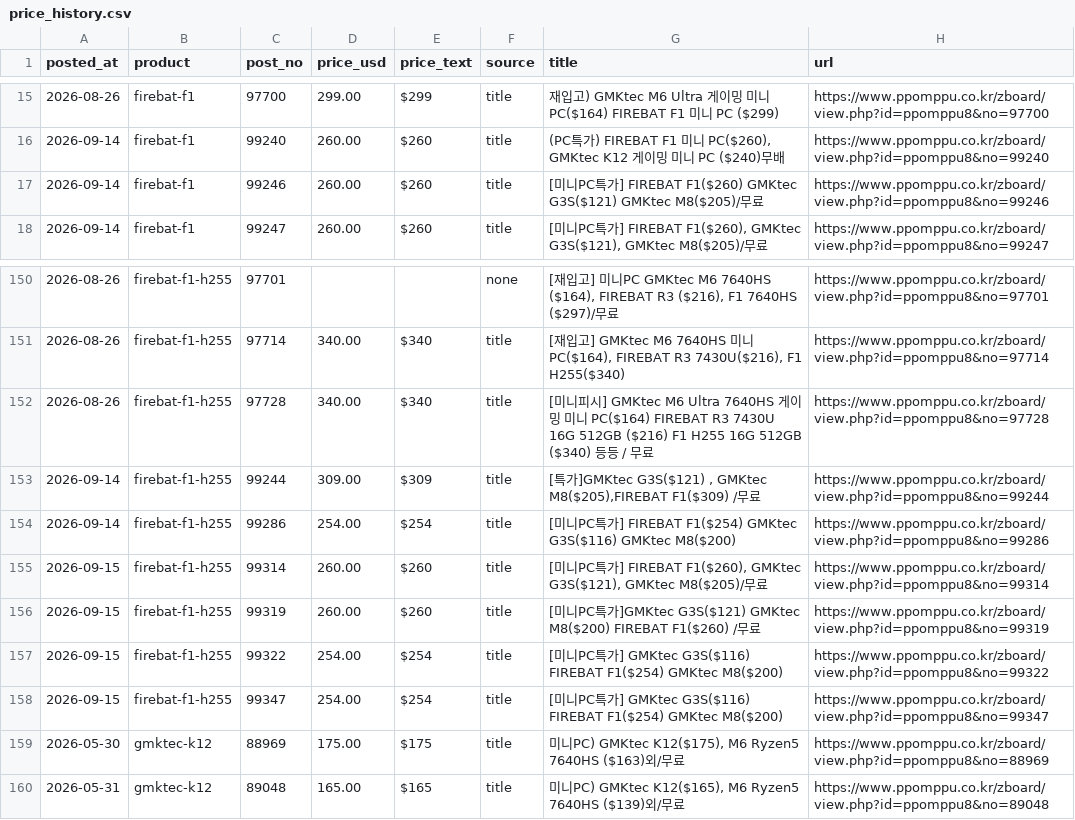
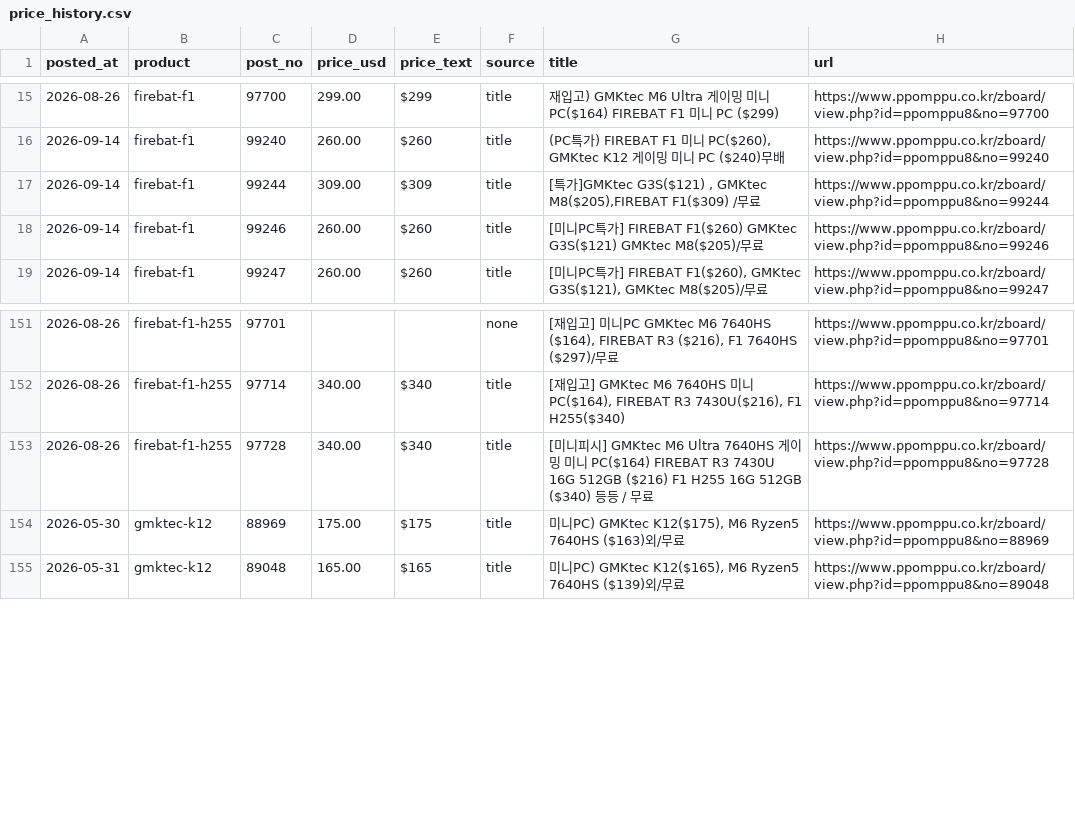
Before and after one commit to totida/shopping, a CSV file: data/price_history.csv, drawn as a sheet; only a part is shown, gaps mark what is left out.

```diff
--- a/data/price_history.csv
+++ b/data/price_history.csv
@@ -16,2 +16,3 @@ posted_at,product,post_no,price_usd,price_text,source,title,url
 2026-09-14,firebat-f1,99240,260.00,$260,title,"(PC특가) FIREBAT F1 미니 PC($260), GMKtec K12 게이밍 미니 PC ($240)무배",https://www.ppomppu.co.kr/zboard/view.php?id=ppomppu8&no=99240
+2026-09-14,firebat-f1,99244,309.00,$309,title,"[특가]GMKtec G3S($121) , GMKtec M8($205),FIREBAT F1($309) /무료",https://www.ppomppu.co.kr/zboard/view.php?id=ppomppu8&no=99244
 2026-09-14,firebat-f1,99246,260.00,$260,title,[미니PC특가] FIREBAT F1($260) GMKtec G3S($121) GMKtec M8($205)/무료,https://www.ppomppu.co.kr/zboard/view.php?id=ppomppu8&no=99246
@@ -152,8 +153,2 @@ posted_at,product,post_no,price_usd,price_text,source,title,url
 2026-08-26,firebat-f1-h255,97728,340.00,$340,title,[미니피시] GMKtec M6 Ultra 7640HS 게이밍 미니 PC($164) FIREBAT R3 7430U 16G 512GB ($216) F1 H255 16G 512GB ($340) 등등 / 무료,https://www.ppomppu.co.kr/zboard/view.php?id=ppomppu8&no=97728
-2026-09-14,firebat-f1-h255,99244,309.00,$309,title,"[특가]GMKtec G3S($121) , GMKtec M8($205),FIREBAT F1($309) /무료",https://www.ppomppu.co.kr/zboard/view.php?id=ppomppu8&no=99244
-2026-09-14,firebat-f1-h255,99286,254.00,$254,title,[미니PC특가] FIREBAT F1($254) GMKtec G3S($116) GMKtec M8($200),https://www.ppomppu.co.kr/zboard/view.php?id=ppomppu8&no=99286
-2026-09-15,firebat-f1-h255,99314,260.00,$260,title,"[미니PC특가] FIREBAT F1($260), GMKtec G3S($121), GMKtec M8($205)/무료",https://www.ppomppu.co.kr/zboard/view.php?id=ppomppu8&no=99314
-2026-09-15,firebat-f1-h255,99319,260.00,$260,title,[미니PC특가]GMKtec G3S($121) GMKtec M8($200) FIREBAT F1($260) /무료,https://www.ppomppu.co.kr/zboard/view.php?id=ppomppu8&no=99319
-2026-09-15,firebat-f1-h255,99322,254.00,$254,title,[미니PC특가] GMKtec G3S($116) FIREBAT F1($254) GMKtec M8($200),https://www.ppomppu.co.kr/zboard/view.php?id=ppomppu8&no=99322
-2026-09-15,firebat-f1-h255,99347,254.00,$254,title,[미니PC특가] GMKtec G3S($116) FIREBAT F1($254) GMKtec M8($200),https://www.ppomppu.co.kr/zboard/view.php?id=ppomppu8&no=99347
 2026-05-30,gmktec-k12,88969,175.00,$175,title,"미니PC) GMKtec K12($175), M6 Ryzen5 7640HS ($163)외/무료",https://www.ppomppu.co.kr/zboard/view.php?id=ppomppu8&no=88969
```
Also changed, not shown: 2 other files.
